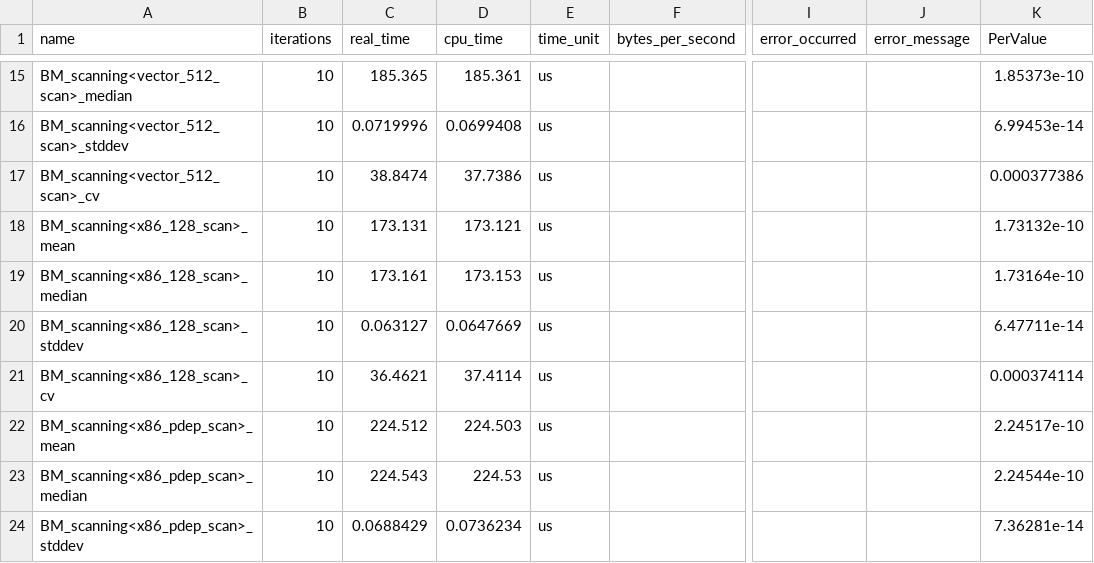
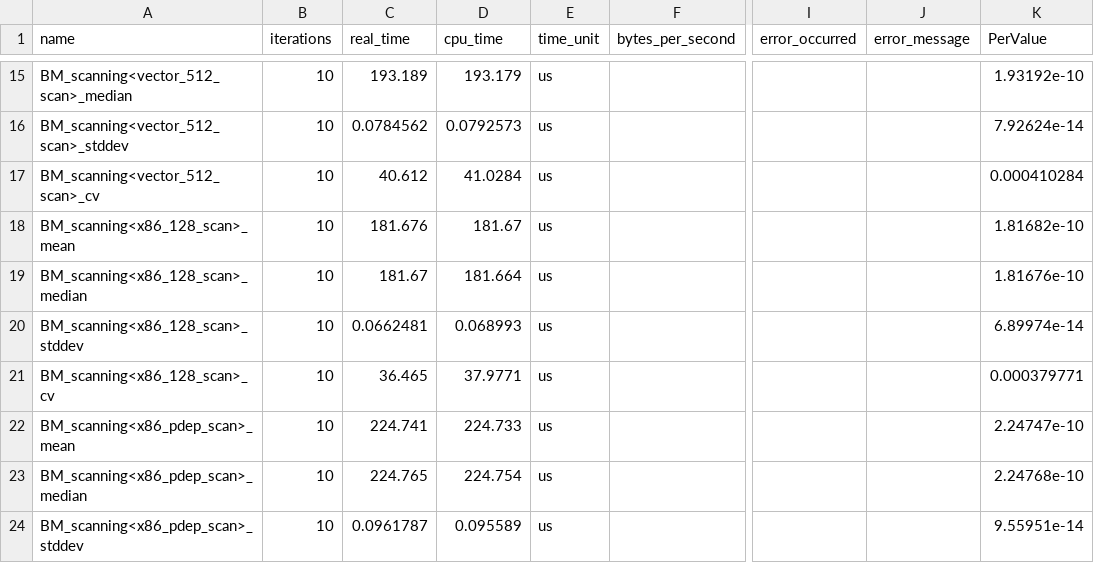
Before and after one commit to hpides/autovec-db, a CSV file: eval/results/compressed_scan_x86_icelake.csv, drawn as a sheet; only a part is shown, gaps mark what is left out; the diff covers the shown part only; the diff names each change by its address in the sheet, - before the commit and + after, or states it on an @@ line.

```diff
--- a/eval/results/compressed_scan_x86_icelake.csv
+++ b/eval/results/compressed_scan_x86_icelake.csv
-C15 (real_time): 185.365
+C15 (real_time): 193.189
-D15 (cpu_time): 185.361
+D15 (cpu_time): 193.179
-K15 (PerValue): 1.85373e-10
+K15 (PerValue): 1.93192e-10
-C16 (real_time): 0.0719996
+C16 (real_time): 0.0784562
-D16 (cpu_time): 0.0699408
+D16 (cpu_time): 0.0792573
-K16 (PerValue): 6.99453e-14
+K16 (PerValue): 7.92624e-14
-C17 (real_time): 38.8474
+C17 (real_time): 40.612
-D17 (cpu_time): 37.7386
+D17 (cpu_time): 41.0284
-K17 (PerValue): 0.000377386
+K17 (PerValue): 0.000410284
-C18 (real_time): 173.131
+C18 (real_time): 181.676
-D18 (cpu_time): 173.121
+D18 (cpu_time): 181.67
-K18 (PerValue): 1.73132e-10
+K18 (PerValue): 1.81682e-10
-C19 (real_time): 173.161
+C19 (real_time): 181.67
-D19 (cpu_time): 173.153
+D19 (cpu_time): 181.664
-K19 (PerValue): 1.73164e-10
+K19 (PerValue): 1.81676e-10
-C20 (real_time): 0.063127
+C20 (real_time): 0.0662481
-D20 (cpu_time): 0.0647669
+D20 (cpu_time): 0.068993
-K20 (PerValue): 6.47711e-14
+K20 (PerValue): 6.89974e-14
-C21 (real_time): 36.4621
+C21 (real_time): 36.465
-D21 (cpu_time): 37.4114
+D21 (cpu_time): 37.9771
-K21 (PerValue): 0.000374114
+K21 (PerValue): 0.000379771
-C22 (real_time): 224.512
+C22 (real_time): 224.741
-D22 (cpu_time): 224.503
+D22 (cpu_time): 224.733
-K22 (PerValue): 2.24517e-10
+K22 (PerValue): 2.24747e-10
-C23 (real_time): 224.543
+C23 (real_time): 224.765
-D23 (cpu_time): 224.53
+D23 (cpu_time): 224.754
-K23 (PerValue): 2.24544e-10
+K23 (PerValue): 2.24768e-10
-C24 (real_time): 0.0688429
+C24 (real_time): 0.0961787
-D24 (cpu_time): 0.0736234
+D24 (cpu_time): 0.095589
-K24 (PerValue): 7.36281e-14
+K24 (PerValue): 9.55951e-14
```
Also changed, not shown: 8 added rows, 8 removed rows and 30 edited cells elsewhere in this file, eval/results/compare_to_bitmask_x86_icelake.csv, eval/results/dictionary_scan_x86_icelake.csv, 2 other files.
